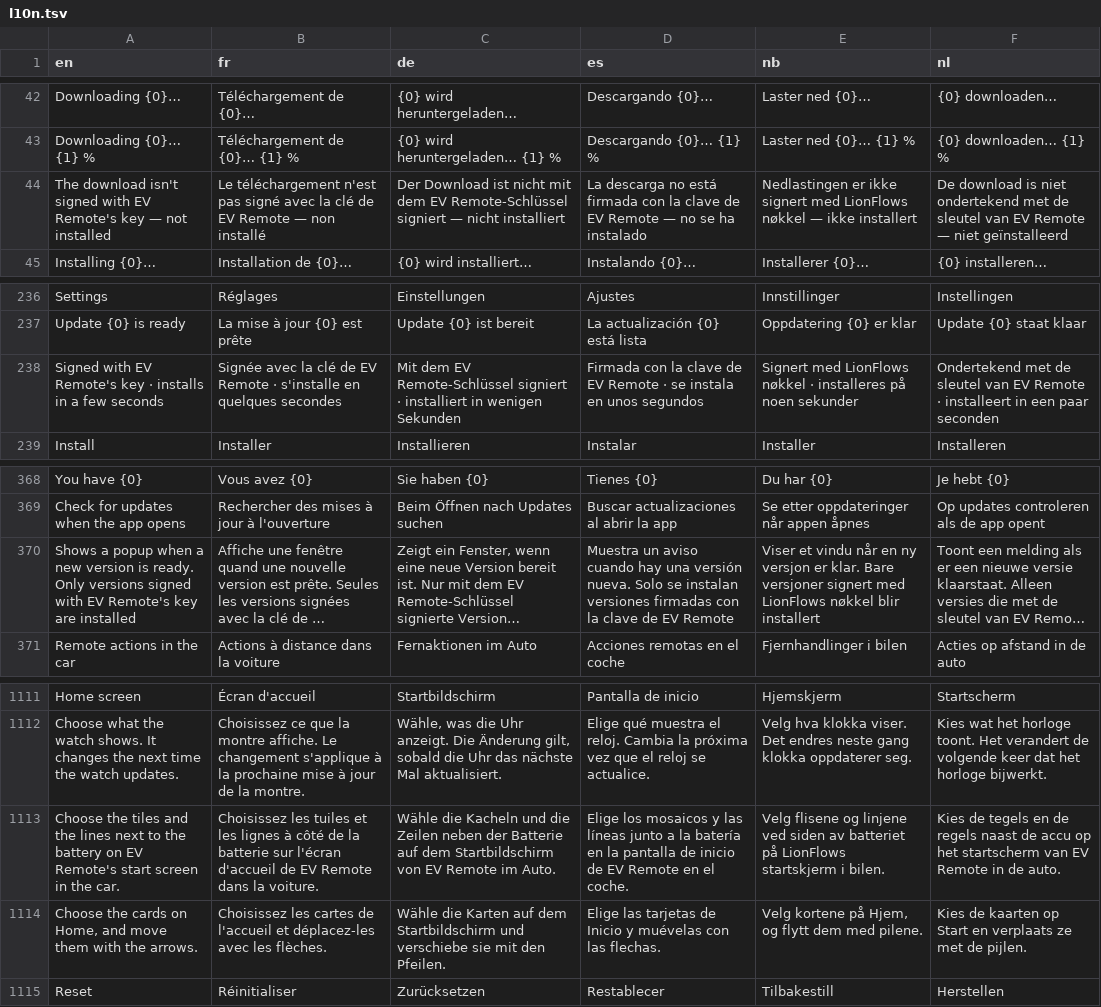
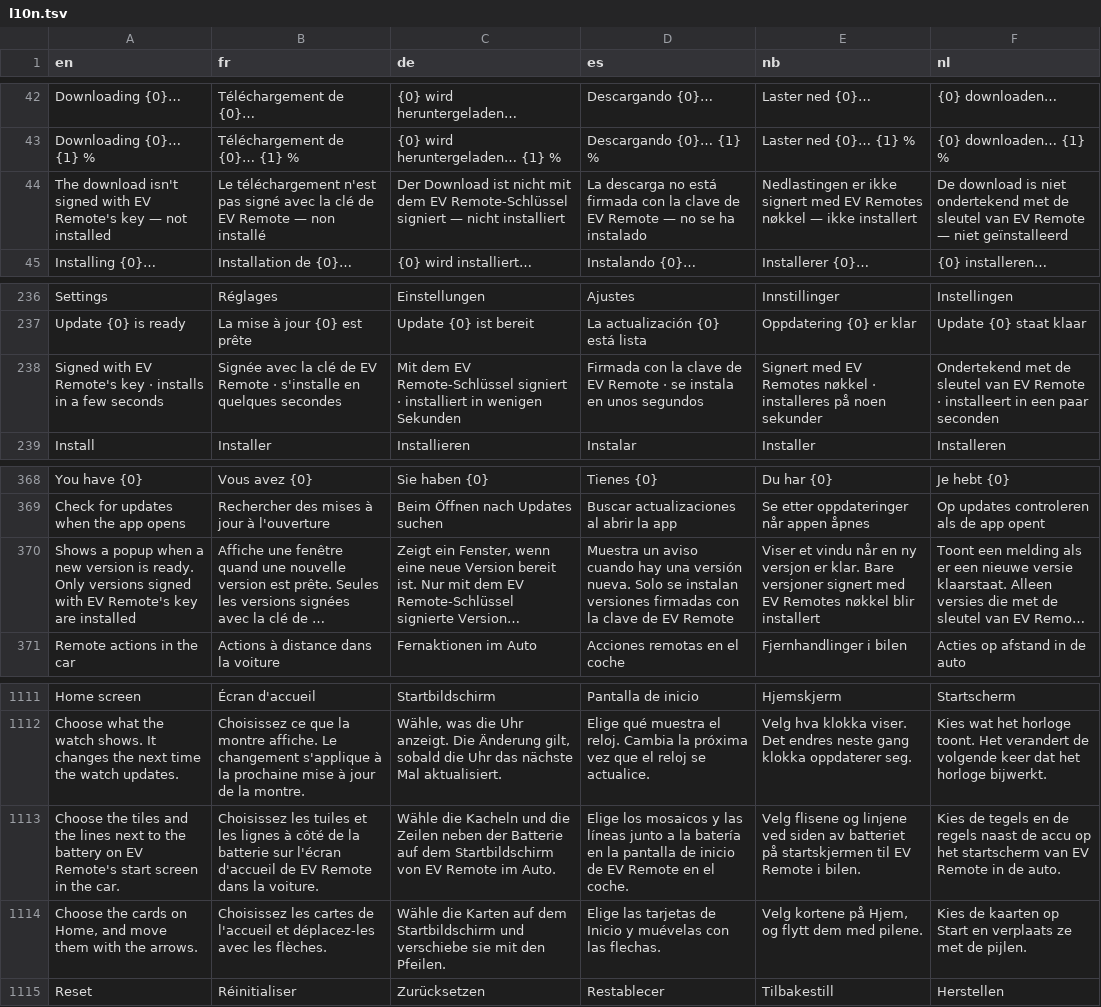
Before and after one commit to Vilsab94/Ev-Remote, a TSV file: app/src/main/assets/l10n.tsv, drawn as a sheet; only a part is shown, gaps mark what is left out; long unchanged cells end in …; the diff names each change by its address in the sheet, - before the commit and + after, or states it on an @@ line.

```diff
--- a/app/src/main/assets/l10n.tsv
+++ b/app/src/main/assets/l10n.tsv
-E44 (nb): …signert med LionFlows nøkkel —…
+E44 (nb): …signert med EV Remotes nøkkel —…
-E238 (nb): Signert med LionFlows nøkkel ·…
+E238 (nb): Signert med EV Remotes nøkkel ·…
-E370 (nb): …signert med LionFlows nøkkel blir…
+E370 (nb): …signert med EV Remotes nøkkel blir…
-E1113 (nb): …batteriet på LionFlows startskjerm i bilen.
+E1113 (nb): …batteriet på startskjermen til EV Remote i bilen.
```
Also changed, not shown: 17 other files.
